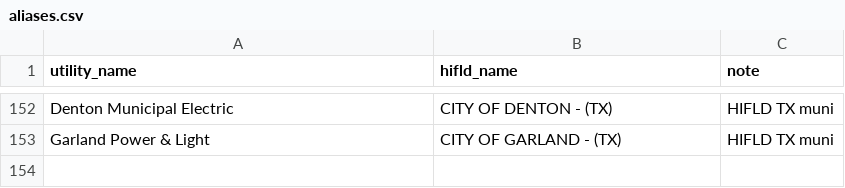
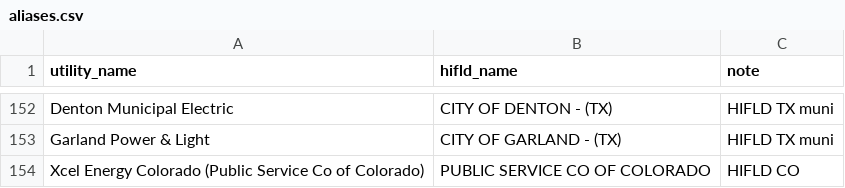
Before and after one commit to nap7645/utility-map, a CSV file: data/crosswalk/aliases.csv, drawn as a sheet; only a part is shown, gaps mark what is left out.

Commit message:
SPP: KS/NE presence (29), programs +78 (OG&E, PSO, Evergy KS, OPPD, LES, NPPD, OEC, Edmond, OMPA, Midwest, KC BPU); West reference programs +84 (Xcel CO, APS, SRP, TEP, PGE, PacifiCorp x4 states, NV Energy x2)

```diff
--- a/data/crosswalk/aliases.csv
+++ b/data/crosswalk/aliases.csv
@@ -153 +153,2 @@ Denton Municipal Electric,CITY OF DENTON - (TX),HIFLD TX muni
 Garland Power & Light,CITY OF GARLAND - (TX),HIFLD TX muni
+Xcel Energy Colorado (Public Service Co of Colorado),PUBLIC SERVICE CO OF COLORADO,HIFLD CO
```
Also changed, not shown: 12 other files.
